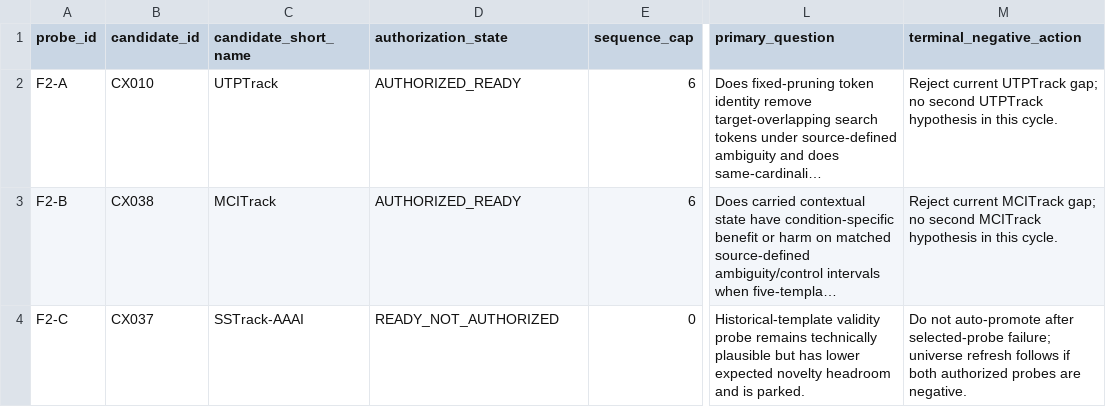
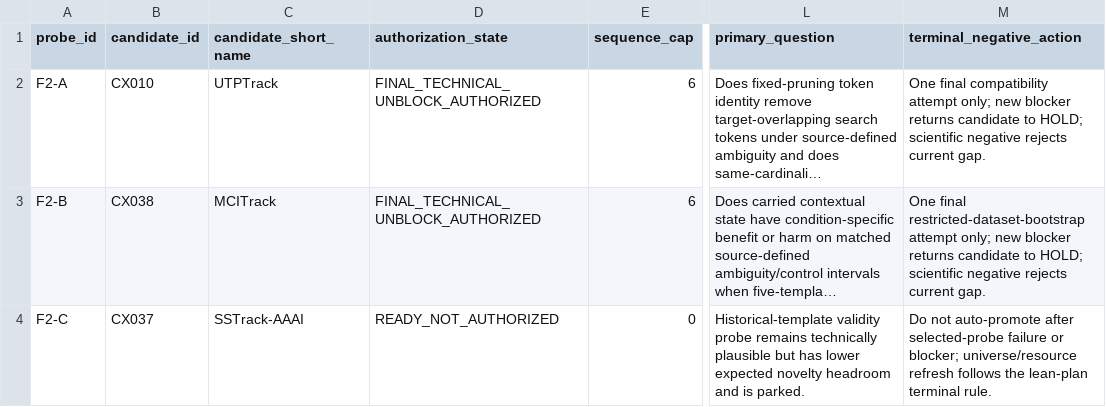
Before and after one commit to KayIsora/Q1_TrackingResearch, a CSV file: screening/manager/2026-08-29_F2_authorization.csv, drawn as a sheet; only a part is shown, gaps mark what is left out; long unchanged cells end in …; the diff names each change by its address in the sheet, - before the commit and + after, or states it on an @@ line.

Commit message:
Authorize final bounded F2 technical unblocks

```diff
--- a/screening/manager/2026-08-29_F2_authorization.csv
+++ b/screening/manager/2026-08-29_F2_authorization.csv
-D2:D3 (authorization_state): AUTHORIZED_READY
+D2:D3 (authorization_state): FINAL_TECHNICAL_UNBLOCK_AUTHORIZED
-M2 (terminal_negative_action): Reject current UTPTrack gap; no second UTPTrack hypothesis in this cycle.
+M2 (terminal_negative_action): One final compatibility attempt only; new blocker returns candidate to HOLD; scientific negative rejects current gap.
-M3 (terminal_negative_action): Reject current MCITrack gap; no second MCITrack hypothesis in this cycle.
+M3 (terminal_negative_action): One final restricted-dataset-bootstrap attempt only; new blocker returns candidate to HOLD; scientific negative rejects current gap.
-M4 (terminal_negative_action): …after selected-probe failure; universe refresh follows if both authorized probes are negative.
+M4 (terminal_negative_action): …after selected-probe failure or blocker; universe/resource refresh follows the lean-plan terminal rule.
```
